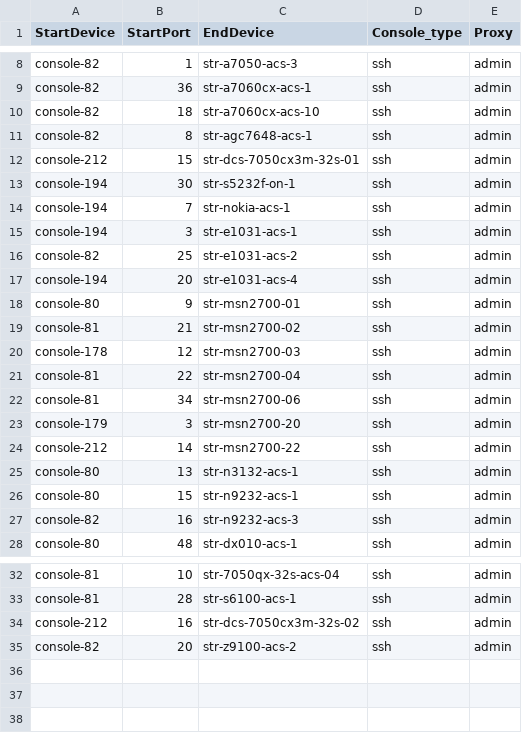
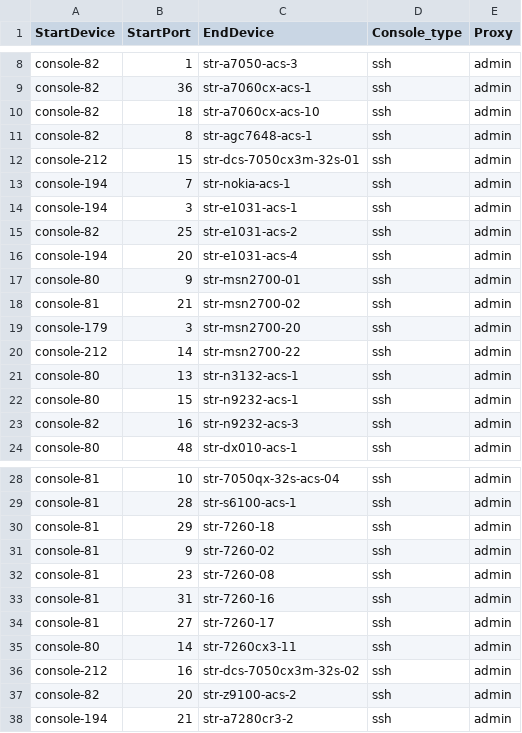
Before and after one commit to lolyu/sonic-mgmt, a CSV file: ansible/files/sonic_str_console_links.csv, drawn as a sheet; only a part is shown, gaps mark what is left out; removed rows and columns are numbered as before the commit, all else as after; the diff names each change by its address in the sheet, - before the commit and + after, or states it on an @@ line.

```diff
--- a/ansible/files/sonic_str_console_links.csv
+++ b/ansible/files/sonic_str_console_links.csv
-row 13: console-194 | 30 | str-s5232f-on-1 | ssh | admin
-row 20: console-178 | 12 | str-msn2700-03 | ssh | admin
-row 21: console-81 | 22 | str-msn2700-04 | ssh | admin
-row 22: console-81 | 34 | str-msn2700-06 | ssh | admin
+row 30: console-81 | 29 | str-7260-18 | ssh | admin
+row 31: console-81 | 9 | str-7260-02 | ssh | admin
+row 32: console-81 | 23 | str-7260-08 | ssh | admin
+row 33: console-81 | 31 | str-7260-16 | ssh | admin
+row 34: console-81 | 27 | str-7260-17 | ssh | admin
+row 35: console-80 | 14 | str-7260cx3-11 | ssh | admin
+row 38: console-194 | 21 | str-a7280cr3-2 | ssh | admin
```
Also changed, not shown: ansible/files/sonic_str2_console_links.csv, ansible/files/sonic_str_pdu_links.csv, 2 other files.
